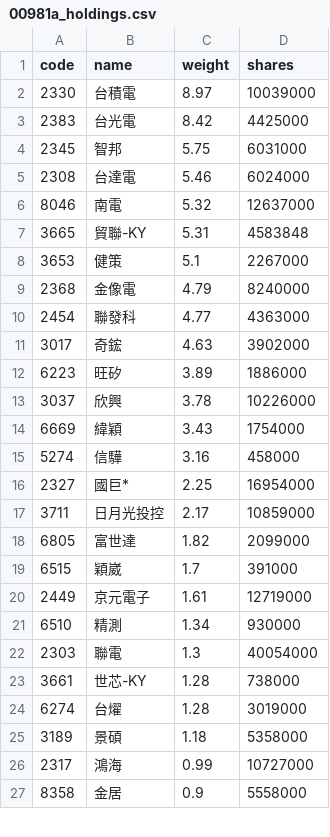
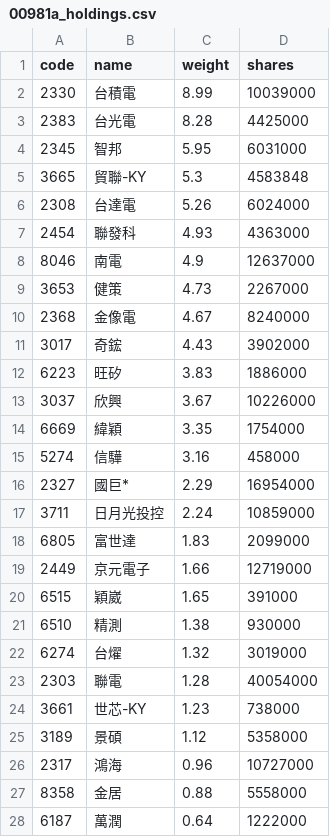
Before and after one commit to eceeff/etf_bot_for00981a, a CSV file: 00981a_holdings.csv, drawn as a sheet; only a part is shown; the diff covers the shown part only.

```diff
--- a/00981a_holdings.csv
+++ b/00981a_holdings.csv
@@ -1,27 +1,28 @@
 code,name,weight,shares
-2330,台積電,8.97,10039000
-2383,台光電,8.42,4425000
-2345,智邦,5.75,6031000
-2308,台達電,5.46,6024000
-8046,南電,5.32,12637000
-3665,貿聯-KY,5.31,4583848
-3653,健策,5.1,2267000
-2368,金像電,4.79,8240000
-2454,聯發科,4.77,4363000
-3017,奇鋐,4.63,3902000
-6223,旺矽,3.89,1886000
-3037,欣興,3.78,10226000
-6669,緯穎,3.43,1754000
+2330,台積電,8.99,10039000
+2383,台光電,8.28,4425000
+2345,智邦,5.95,6031000
+3665,貿聯-KY,5.3,4583848
+2308,台達電,5.26,6024000
+2454,聯發科,4.93,4363000
+8046,南電,4.9,12637000
+3653,健策,4.73,2267000
+2368,金像電,4.67,8240000
+3017,奇鋐,4.43,3902000
+6223,旺矽,3.83,1886000
+3037,欣興,3.67,10226000
+6669,緯穎,3.35,1754000
 5274,信驊,3.16,458000
-2327,國巨*,2.25,16954000
-3711,日月光投控,2.17,10859000
-6805,富世達,1.82,2099000
-6515,穎崴,1.7,391000
-2449,京元電子,1.61,12719000
-6510,精測,1.34,930000
-2303,聯電,1.3,40054000
-3661,世芯-KY,1.28,738000
-6274,台燿,1.28,3019000
-3189,景碩,1.18,5358000
-2317,鴻海,0.99,10727000
-8358,金居,0.9,5558000
+2327,國巨*,2.29,16954000
+3711,日月光投控,2.24,10859000
+6805,富世達,1.83,2099000
+2449,京元電子,1.66,12719000
+6515,穎崴,1.65,391000
+6510,精測,1.38,930000
+6274,台燿,1.32,3019000
+2303,聯電,1.28,40054000
+3661,世芯-KY,1.23,738000
+3189,景碩,1.12,5358000
+2317,鴻海,0.96,10727000
+8358,金居,0.88,5558000
+6187,萬潤,0.64,1222000
```
Also changed, not shown: 2 added rows, 3 removed rows and 12 edited cells elsewhere in this file.
